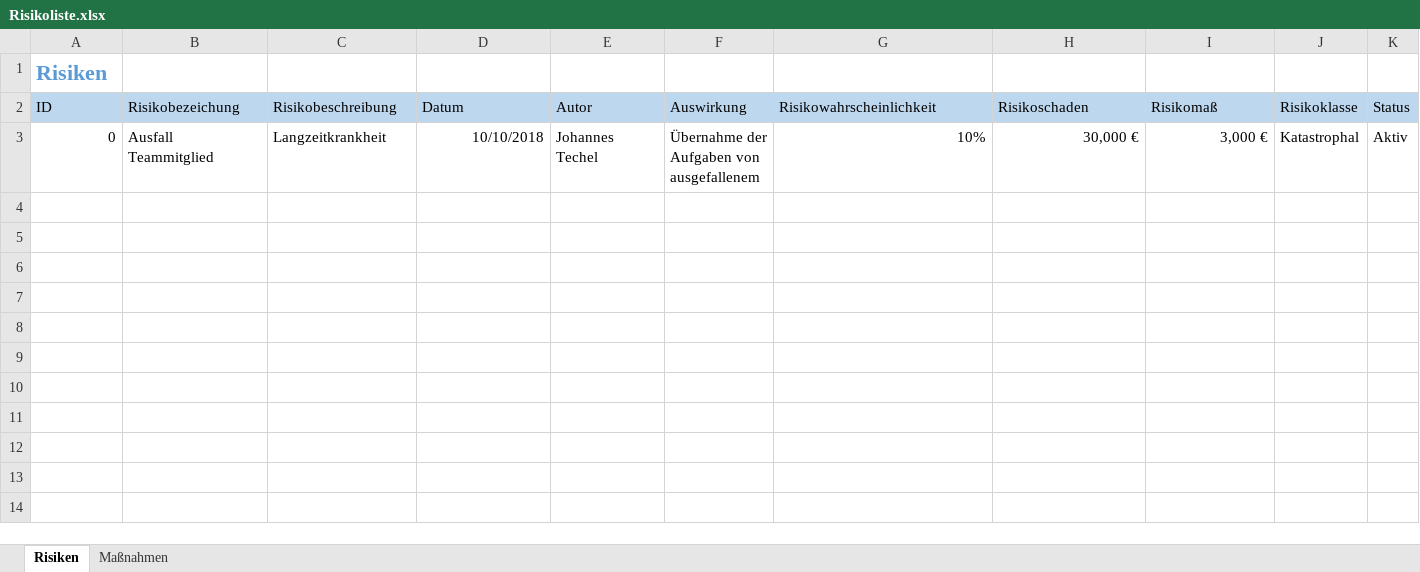
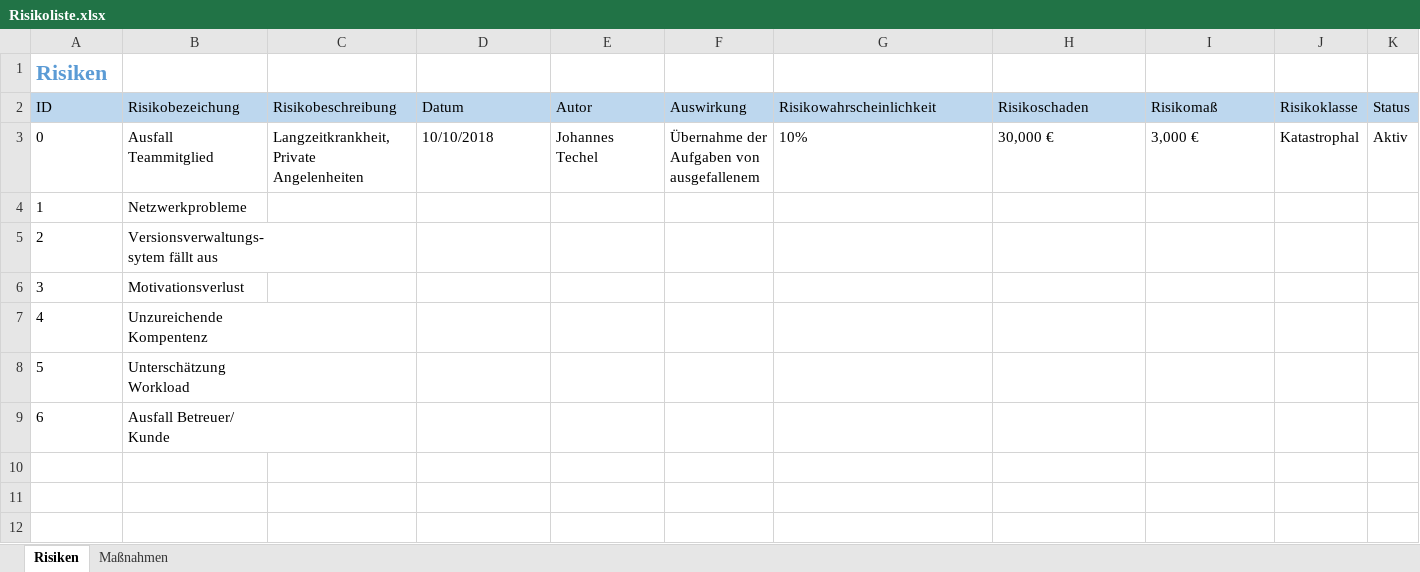
Before and after one commit to Jotec1705/SE-Project2018, an Excel workbook: Dokumente/02_Arbeitsbereich/01_Projekthandbuch/Risikoliste.xlsx, sheet Risiken, drawn as a sheet; only a part is shown; the shorter side is filled out with more unchanged rows; values as stored, in another font and other column widths than the file's, no borders; rows hold the shown columns only; ↵ is a line break in a cell; the diff names each change by its address in the sheet, - before the commit and + after, or states it on an @@ line.

Commit message:
Risiken benannt

```diff
--- a/Dokumente/02_Arbeitsbereich/01_Projekthandbuch/Risikoliste.xlsx (sheet Risiken)
+++ b/Dokumente/02_Arbeitsbereich/01_Projekthandbuch/Risikoliste.xlsx (sheet Risiken)
-A3 alignment: right
+A3 alignment: left
-C3 (Risikobeschreibung): Langzeitkrankheit
+C3 (Risikobeschreibung): Langzeitkrankheit, ↵ Private Angelenheiten
-D3 alignment: right
+D3 alignment: left
-G3:I3 alignment: right
+G3:I3 alignment: left
-row 4: (empty)
+row 4: 1 | Netzwerkprobleme
-row 5: (empty)
+row 5: 2 | Versionsverwaltungs- ↵ sytem fällt aus
-row 6: (empty)
+row 6: 3 | Motivationsverlust
-row 7: (empty)
+row 7: 4 | Unzureichende ↵ Kompentenz
-row 8: (empty)
+row 8: 5 | Unterschätzung ↵ Workload
-row 9: (empty)
+row 9: 6 | Ausfall Betreuer/ ↵ Kunde
```
